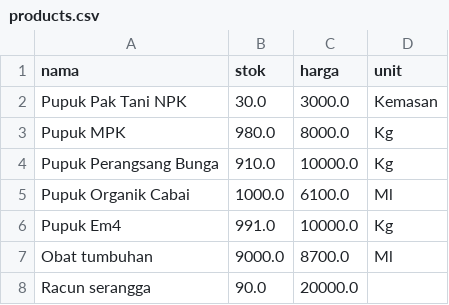
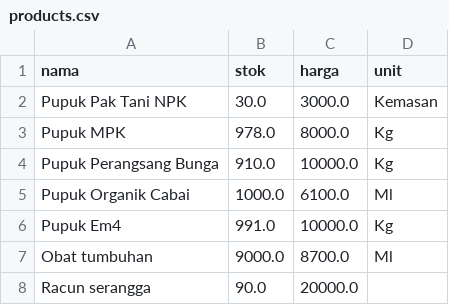
Before and after one commit to Khairunnisa005/Agrocare, a CSV file: products.csv, drawn as a sheet.

```diff
--- a/products.csv
+++ b/products.csv
@@ -2,3 +2,3 @@ nama,stok,harga,unit
 Pupuk Pak Tani NPK,30.0,3000.0,Kemasan
-Pupuk MPK,980.0,8000.0, Kg
+Pupuk MPK,978.0,8000.0, Kg
 Pupuk Perangsang Bunga,910.0,10000.0, Kg
```
Also changed, not shown: sales.csv, 1 other file.
